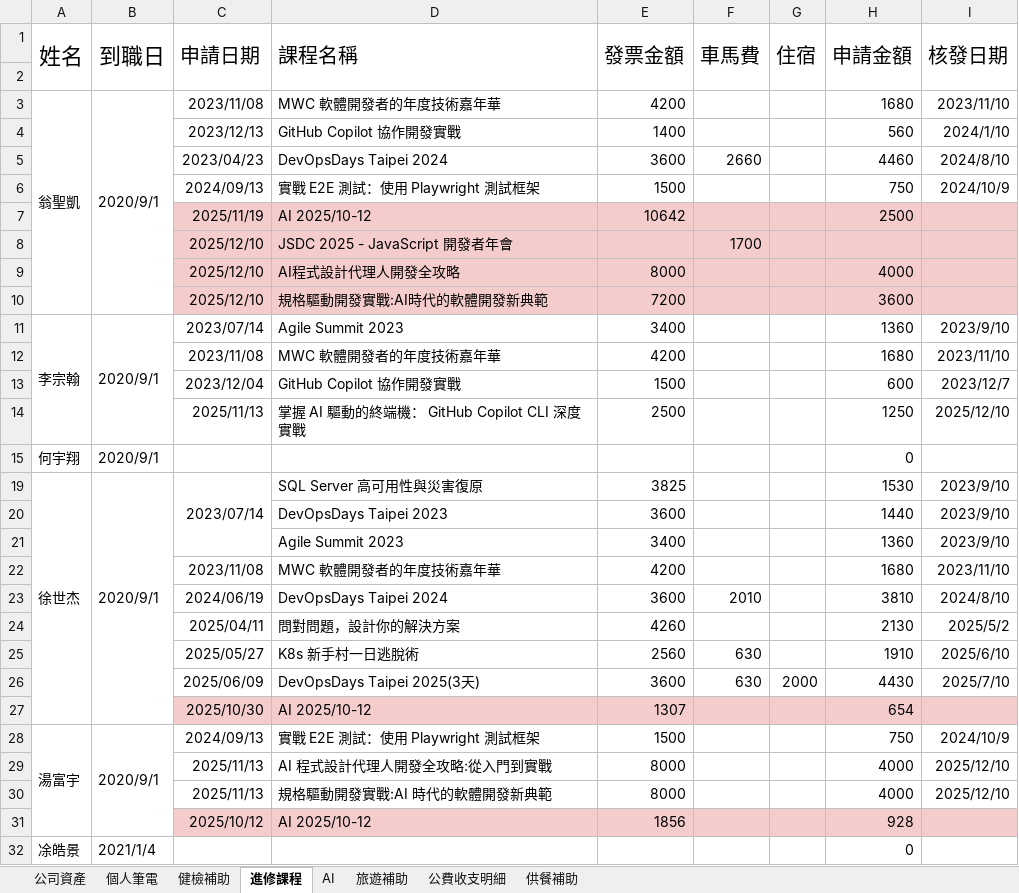
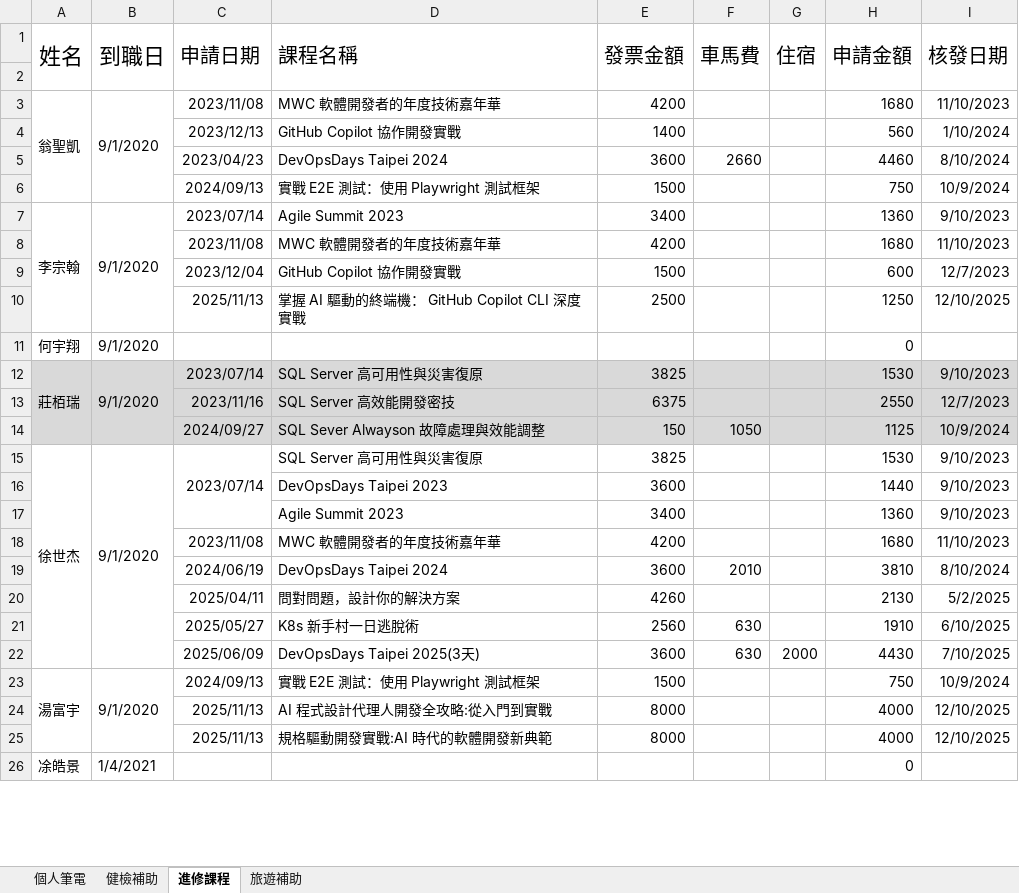
Before and after one commit to NOAHXDM/NGEip, an Excel workbook: docs/plans/001-subsidy-application/公司資產報表.xlsx, sheet 進修課程, drawn as a sheet; only a part is shown; values as stored, in another font and other column widths than the file's, no borders; charts and pictures not drawn; removed rows and columns are numbered as before the commit, all else as after; the diff covers the shown part only; the diff names each change by its address in the sheet, - before the commit and + after, or states it on an @@ line.

```diff
--- a/docs/plans/001-subsidy-application/公司資產報表.xlsx (sheet 進修課程)
+++ b/docs/plans/001-subsidy-application/公司資產報表.xlsx (sheet 進修課程)
-sheet tab: 公司資產
-sheet tab: AI
-sheet tab: 公費收支明細
-sheet tab: 供餐補助
-B3 (到職日): 2020/9/1
+B3 (到職日): 9/1/2020
-I3 (核發日期): 2023/11/10
+I3 (核發日期): 11/10/2023
-I4 (核發日期): 2024/1/10
+I4 (核發日期): 1/10/2024
-I5 (核發日期): 2024/8/10
+I5 (核發日期): 8/10/2024
-I6 (核發日期): 2024/10/9
+I6 (核發日期): 10/9/2024
-row 7:  |  | 2025/11/19 | AI 2025/10-12 | 10642 |  |  | 2500
-row 8:  |  | 2025/12/10 | JSDC 2025 - JavaScript 開發者年會 |  | 1700
-row 9:  |  | 2025/12/10 | AI程式設計代理人開發全攻略 | 8000 |  |  | 4000
-row 10:  |  | 2025/12/10 | 規格驅動開發實戰:AI時代的軟體開發新典範 | 7200 |  |  | 3600
-B7 (到職日): 2020/9/1
+B7 (到職日): 9/1/2020
-I7 (核發日期): 2023/9/10
+I7 (核發日期): 9/10/2023
-I8 (核發日期): 2023/11/10
+I8 (核發日期): 11/10/2023
-I9 (核發日期): 2023/12/7
+I9 (核發日期): 12/7/2023
-I10 (核發日期): 2025/12/10
+I10 (核發日期): 12/10/2025
-B11 (到職日): 2020/9/1
+B11 (到職日): 9/1/2020
+row 12: 莊栢瑞 | 9/1/2020 | 2023/07/14 | SQL Server 高可用性與災害復原 | 3825 |  |  | 1530 | 9/10/2023
+row 13:  |  | 2023/11/16 | SQL Server 高效能開發密技 | 6375 |  |  | 2550 | 12/7/2023
+row 14:  |  | 2024/09/27 | SQL Sever Alwayson 故障處理與效能調整 | 150 | 1050 |  | 1125 | 10/9/2024
-B15 (到職日): 2020/9/1
+B15 (到職日): 9/1/2020
-I15:I17 (核發日期): 2023/9/10
+I15:I17 (核發日期): 9/10/2023
-I18 (核發日期): 2023/11/10
+I18 (核發日期): 11/10/2023
-I19 (核發日期): 2024/8/10
+I19 (核發日期): 8/10/2024
-I20 (核發日期): 2025/5/2
+I20 (核發日期): 5/2/2025
-I21 (核發日期): 2025/6/10
+I21 (核發日期): 6/10/2025
-I22 (核發日期): 2025/7/10
+I22 (核發日期): 7/10/2025
-row 27:  |  | 2025/10/30 | AI 2025/10-12 | 1307 |  |  | 654
-B23 (到職日): 2020/9/1
+B23 (到職日): 9/1/2020
-I23 (核發日期): 2024/10/9
+I23 (核發日期): 10/9/2024
-I24:I25 (核發日期): 2025/12/10
+I24:I25 (核發日期): 12/10/2025
-row 31:  |  | 2025/10/12 | AI 2025/10-12 | 1856 |  |  | 928
-B26 (到職日): 2021/1/4
+B26 (到職日): 1/4/2021
```
Also changed, not shown: other rows of this sheet, sheet 個人筆電, sheet 健檢補助, sheet 旅遊補助, formulas that keep their value, hidden cells, charts or pictures, 23 other files.
